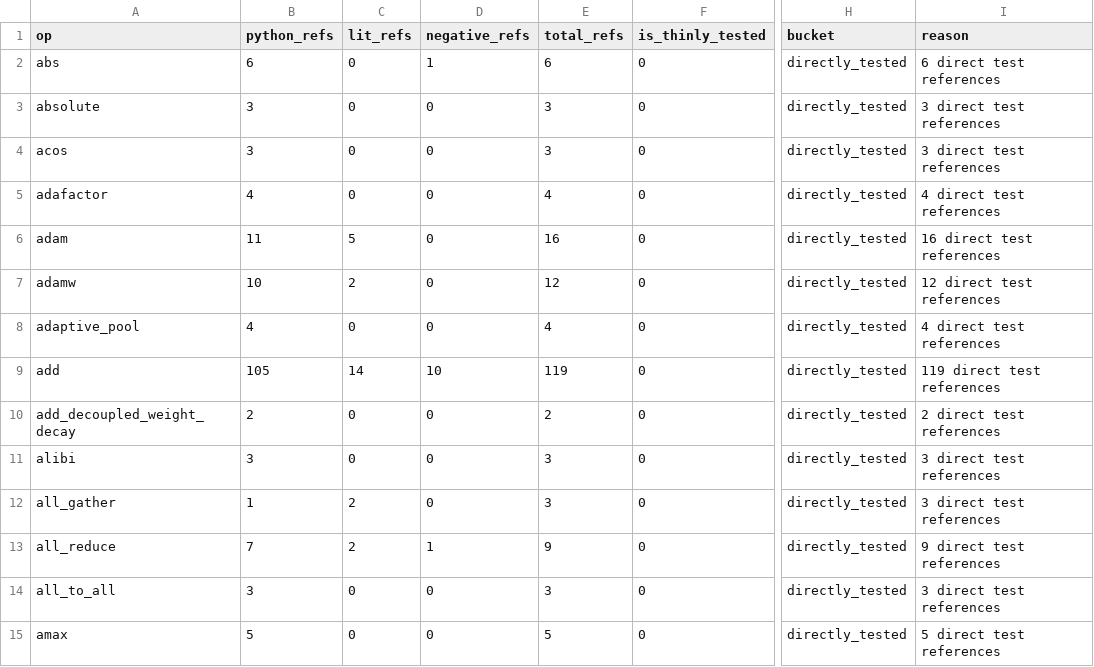
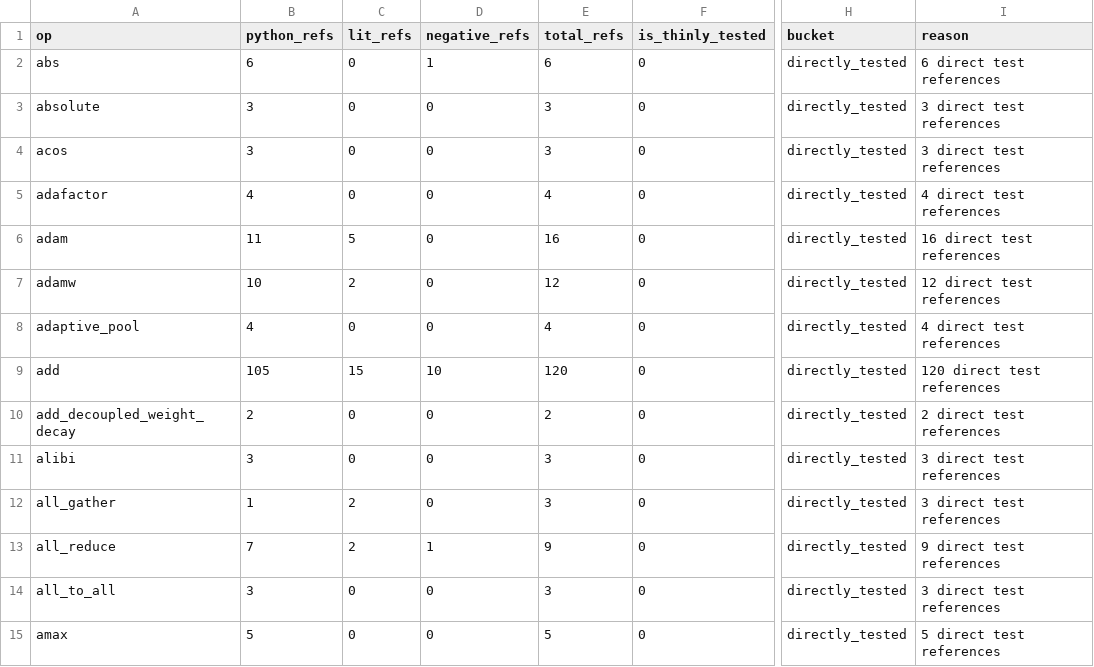
Before and after one commit to gstoner/tessera, a CSV file: docs/audit/generated/test_coverage.csv, drawn as a sheet; only a part is shown, gaps mark what is left out; the diff names each change by its address in the sheet, - before the commit and + after, or states it on an @@ line.

```diff
--- a/docs/audit/generated/test_coverage.csv
+++ b/docs/audit/generated/test_coverage.csv
-C9 (lit_refs): 14
+C9 (lit_refs): 15
-E9 (total_refs): 119
+E9 (total_refs): 120
-I9 (reason): 119 direct test references
+I9 (reason): 120 direct test references
```
Also changed, not shown: 3 other files.
